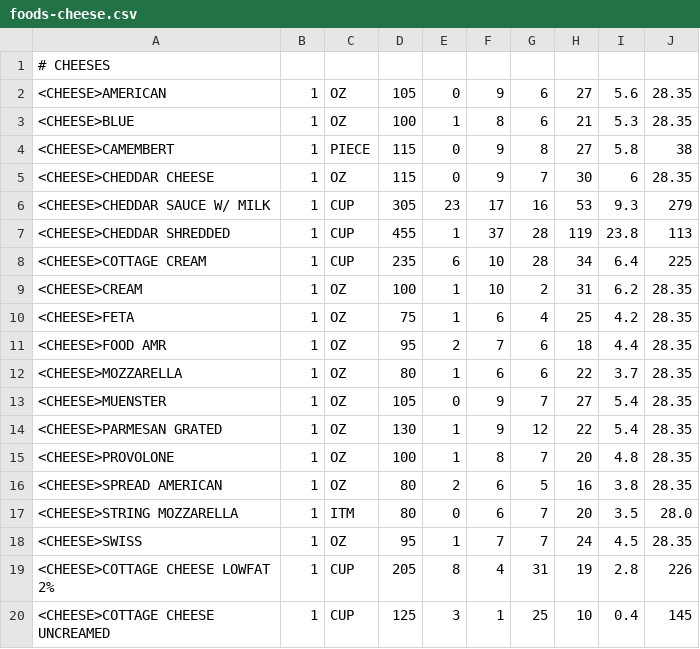
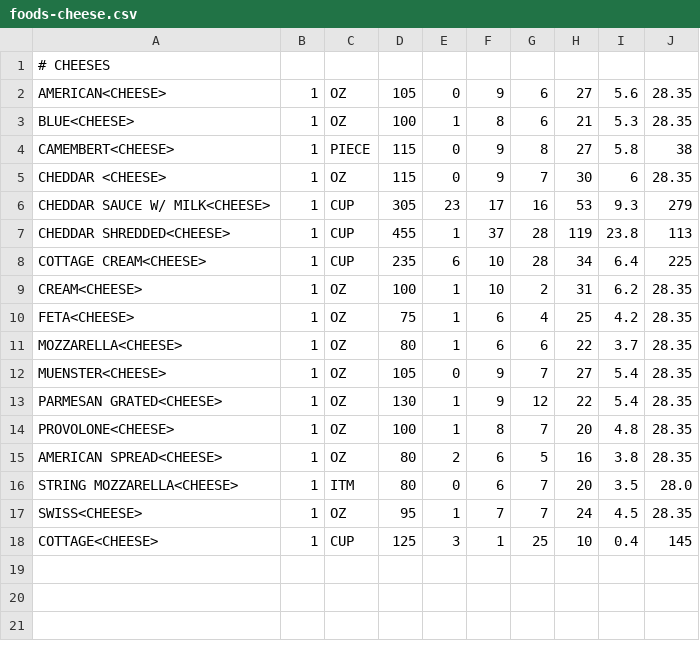
Before and after one commit to mat8025/GAPPS, a CSV file: APPS/CalCounter/Foods/foods-cheese.csv, drawn as a sheet.

```diff
--- a/APPS/CalCounter/Foods/foods-cheese.csv
+++ b/APPS/CalCounter/Foods/foods-cheese.csv
@@ -1,20 +1,18 @@
 # CHEESES
-<CHEESE>AMERICAN,1,OZ,105,0,9,6,27,5.6 ,28.35,,,,,,,,,,,
-<CHEESE>BLUE,1,OZ,100,1,8,6,21,5.3 ,28.35,,,,,,,,,,,
-<CHEESE>CAMEMBERT,1,PIECE,115,0,9,8,27,5.8 ,38,,,,,,,,,,,
-<CHEESE>CHEDDAR CHEESE,1,OZ,115,0,9,7,30,6 ,28.35,,,,,,,,,,,
-<CHEESE>CHEDDAR SAUCE W/ MILK,1,CUP,305,23,17,16,53,9.3 ,279,,,,,,,,,,,
-<CHEESE>CHEDDAR SHREDDED,1,CUP,455,1,37,28,119,23.8 ,113,,,,,,,,,,,
-<CHEESE>COTTAGE CREAM,1,CUP,235,6,10,28,34,6.4 ,225,,,,,,,,,,,
-<CHEESE>CREAM,1,OZ,100,1,10,2,31,6.2 ,28.35,,,,,,,,,,,
-<CHEESE>FETA,1,OZ,75,1,6,4,25,4.2 ,28.35,,,,,,,,,,,
-<CHEESE>FOOD AMR,1,OZ,95,2,7,6,18,4.4 ,28.35,,,,,,,,,,,
-<CHEESE>MOZZARELLA,1,OZ,80,1,6,6,22,3.7 ,28.35,,,,,,,,,,,
-<CHEESE>MUENSTER,1,OZ,105,0,9,7,27,5.4 ,28.35,,,,,,,,,,,
-<CHEESE>PARMESAN GRATED,1,OZ,130,1,9,12,22,5.4 ,28.35,,,,,,,,,,,
-<CHEESE>PROVOLONE,1,OZ,100,1,8,7,20,4.8 ,28.35,,,,,,,,,,,
-<CHEESE>SPREAD AMERICAN,1,OZ,80,2,6,5,16,3.8 ,28.35,,,,,,,,,,,
-<CHEESE>STRING MOZZARELLA,1,ITM,80,0,6,7,20,3.5 ,28.0,,,,,,,,,,,
-<CHEESE>SWISS,1,OZ,95,1,7,7,24,4.5 ,28.35,,,,,,,,,,,
-<CHEESE>COTTAGE CHEESE LOWFAT 2%,1,CUP,205,8,4,31,19,2.8 ,226,,,,,,,,,,,
-<CHEESE>COTTAGE CHEESE UNCREAMED,1,CUP,125,3,1,25,10,0.4 ,145,,,,,,,,,,,
+AMERICAN<CHEESE>,1,OZ,105,0,9,6,27,5.6 ,28.35,,,,,,,,,,,
+BLUE<CHEESE>,1,OZ,100,1,8,6,21,5.3 ,28.35,,,,,,,,,,,
+CAMEMBERT<CHEESE>,1,PIECE,115,0,9,8,27,5.8 ,38,,,,,,,,,,,
+CHEDDAR <CHEESE>,1,OZ,115,0,9,7,30,6 ,28.35,,,,,,,,,,,
+CHEDDAR SAUCE W/ MILK<CHEESE>,1,CUP,305,23,17,16,53,9.3 ,279,,,,,,,,,,,
+CHEDDAR SHREDDED<CHEESE>,1,CUP,455,1,37,28,119,23.8 ,113,,,,,,,,,,,
+COTTAGE CREAM<CHEESE>,1,CUP,235,6,10,28,34,6.4 ,225,,,,,,,,,,,
+CREAM<CHEESE>,1,OZ,100,1,10,2,31,6.2 ,28.35,,,,,,,,,,,
+FETA<CHEESE>,1,OZ,75,1,6,4,25,4.2 ,28.35,,,,,,,,,,,
+MOZZARELLA<CHEESE>,1,OZ,80,1,6,6,22,3.7 ,28.35,,,,,,,,,,,
+MUENSTER<CHEESE>,1,OZ,105,0,9,7,27,5.4 ,28.35,,,,,,,,,,,
+PARMESAN GRATED<CHEESE>,1,OZ,130,1,9,12,22,5.4 ,28.35,,,,,,,,,,,
+PROVOLONE<CHEESE>,1,OZ,100,1,8,7,20,4.8 ,28.35,,,,,,,,,,,
+AMERICAN SPREAD<CHEESE>,1,OZ,80,2,6,5,16,3.8 ,28.35,,,,,,,,,,,
+STRING MOZZARELLA<CHEESE>,1,ITM,80,0,6,7,20,3.5 ,28.0,,,,,,,,,,,
+SWISS<CHEESE>,1,OZ,95,1,7,7,24,4.5 ,28.35,,,,,,,,,,,
+COTTAGE<CHEESE>,1,CUP,125,3,1,25,10,0.4 ,145,,,,,,,,,,,
```
Also changed, not shown: APPS/CalCounter/Foods/foods-breads.csv, APPS/CalCounter/Foods/foods-breakfast.csv, 10 other files.
